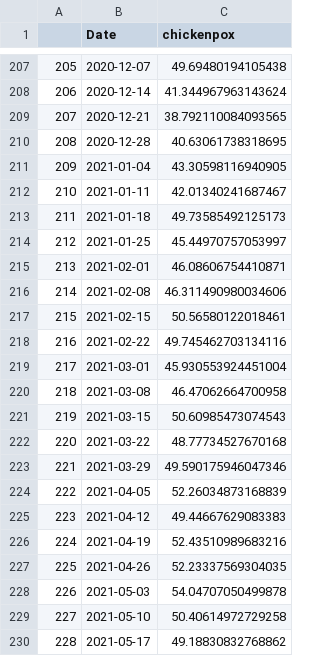
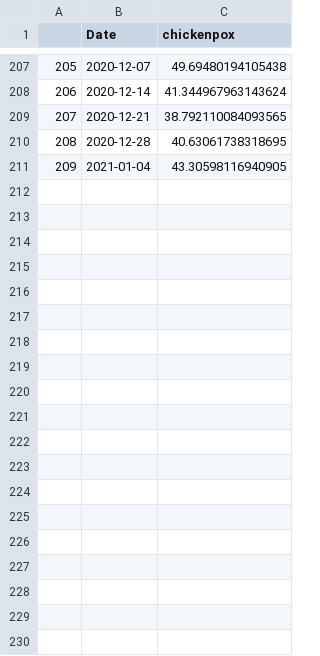
Before and after one commit to Varada645/Internship_time_Series, a CSV file: time_series_results/arima/chickenpox_forecast_2021.csv, drawn as a sheet; only a part is shown, gaps mark what is left out; the diff covers the shown part only.

```diff
--- a/time_series_results/arima/chickenpox_forecast_2021.csv
+++ b/time_series_results/arima/chickenpox_forecast_2021.csv
@@ -211,20 +211 @@
 209,2021-01-04,43.30598116940905
-210,2021-01-11,42.01340241687467
-211,2021-01-18,49.73585492125173
-212,2021-01-25,45.44970757053997
-213,2021-02-01,46.08606754410871
-214,2021-02-08,46.311490980034606
-215,2021-02-15,50.56580122018461
-216,2021-02-22,49.745462703134116
-217,2021-03-01,45.930553924451004
-218,2021-03-08,46.47062664700958
-219,2021-03-15,50.60985473074543
-220,2021-03-22,48.77734527670168
-221,2021-03-29,49.590175946047346
-222,2021-04-05,52.26034873168839
-223,2021-04-12,49.44667629083383
-224,2021-04-19,52.43510989683216
-225,2021-04-26,52.23337569304035
-226,2021-05-03,54.04707050499878
-227,2021-05-10,50.40614972729258
-228,2021-05-17,49.18830832768862
```
Also changed, not shown: 33 removed rows elsewhere in this file, time_series_results/arima/Giardiasis_forecast_2021.csv, time_series_results/lstm_upgraded/Giardiasis_forecast.csv, 26 other files.
